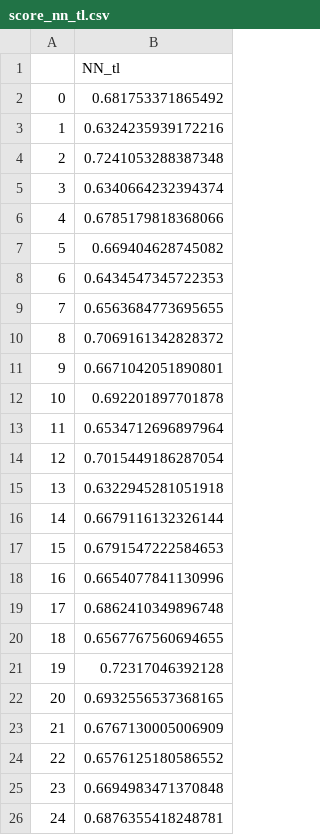
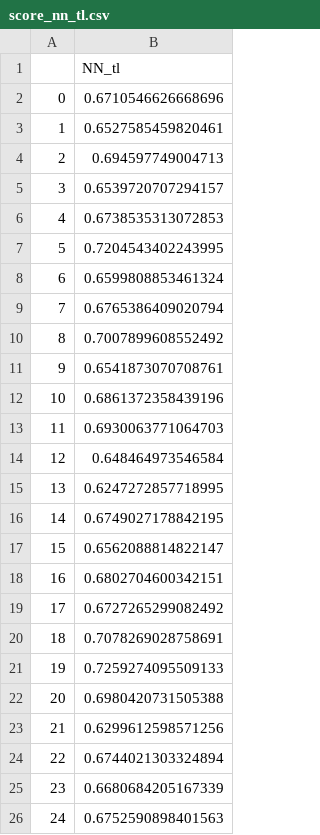
Before and after one commit to johntanas/it1244project, a CSV file: content/nrepeats5/score_nn_tl.csv, drawn as a sheet.

```diff
--- a/content/nrepeats5/score_nn_tl.csv
+++ b/content/nrepeats5/score_nn_tl.csv
@@ -1,26 +1,26 @@
 ,NN_tl
-0,0.681753371865492
-1,0.6324235939172216
-2,0.7241053288387348
-3,0.6340664232394374
-4,0.6785179818368066
-5,0.669404628745082
-6,0.6434547345722353
-7,0.6563684773695655
-8,0.7069161342828372
-9,0.6671042051890801
-10,0.692201897701878
-11,0.6534712696897964
-12,0.7015449186287054
-13,0.6322945281051918
-14,0.6679116132326144
-15,0.6791547222584653
-16,0.6654077841130996
-17,0.6862410349896748
-18,0.6567767560694655
-19,0.72317046392128
-20,0.6932556537368165
-21,0.6767130005006909
-22,0.6576125180586552
-23,0.6694983471370848
-24,0.6876355418248781
+0,0.6710546626668696
+1,0.6527585459820461
+2,0.694597749004713
+3,0.6539720707294157
+4,0.6738535313072853
+5,0.7204543402243995
+6,0.6599808853461324
+7,0.6765386409020794
+8,0.7007899608552492
+9,0.6541873070708761
+10,0.6861372358439196
+11,0.6930063771064703
+12,0.648464973546584
+13,0.6247272857718995
+14,0.6749027178842195
+15,0.6562088814822147
+16,0.6802704600342151
+17,0.6727265299082492
+18,0.7078269028758691
+19,0.7259274095509133
+20,0.6980420731505388
+21,0.6299612598571256
+22,0.6744021303324894
+23,0.6680684205167339
+24,0.6752590898401563
```
Also changed, not shown: content/nrepeats5/score.csv, content/nrepeats5/score_nn.csv, 3 other files.
